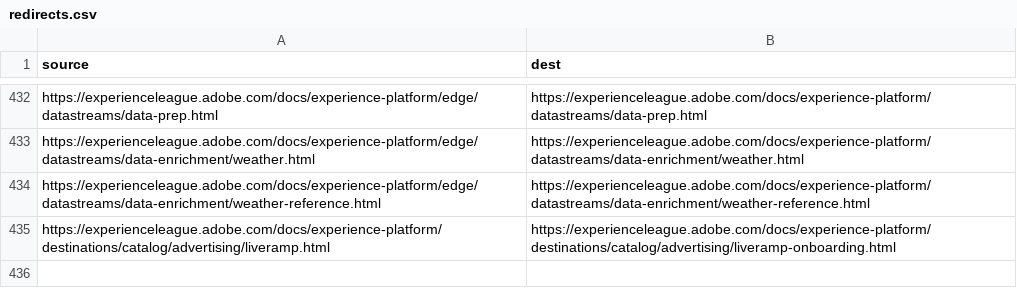
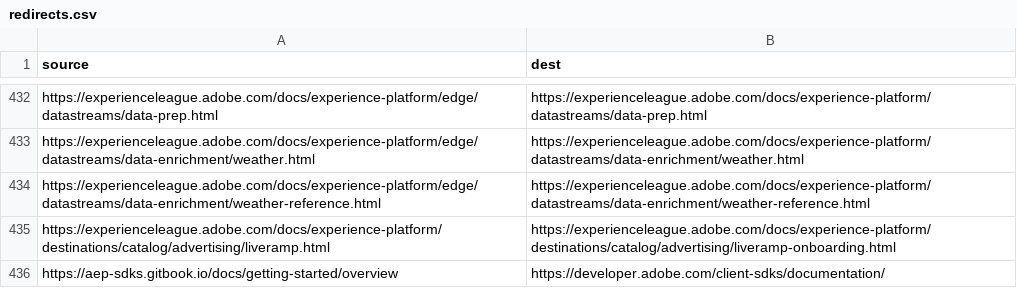
Before and after one commit to AdobeDocs/experience-platform.fr-FR, a CSV file: redirects.csv, drawn as a sheet; only a part is shown, gaps mark what is left out.

Commit message:
Sync non localizable files for core commit 6f7b4017e07aaba1b9c24f6c5a38e5784cfb0644

```diff
--- a/redirects.csv
+++ b/redirects.csv
@@ -435 +435,2 @@ https://experienceleague.adobe.com/docs/experience-platform/edge/datastreams/dat
 https://experienceleague.adobe.com/docs/experience-platform/destinations/catalog/advertising/liveramp.html,https://experienceleague.adobe.com/docs/experience-platform/destinations/catalog/advertising/liveramp-onboarding.html
+https://aep-sdks.gitbook.io/docs/getting-started/overview,https://developer.adobe.com/client-sdks/documentation/
```
